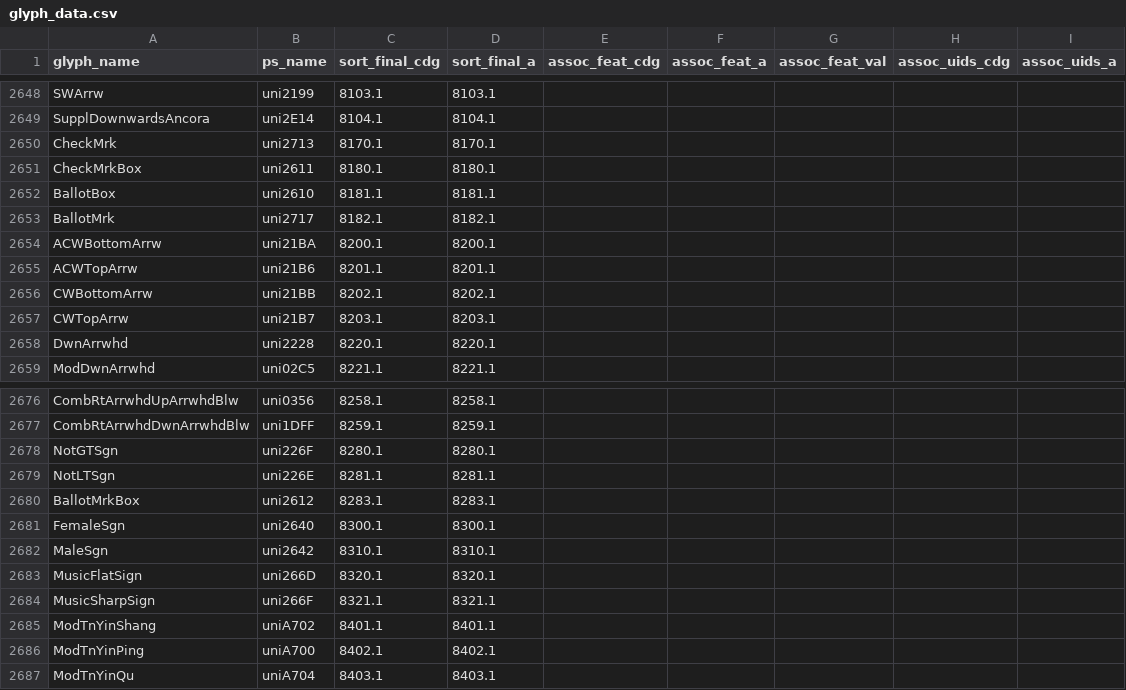
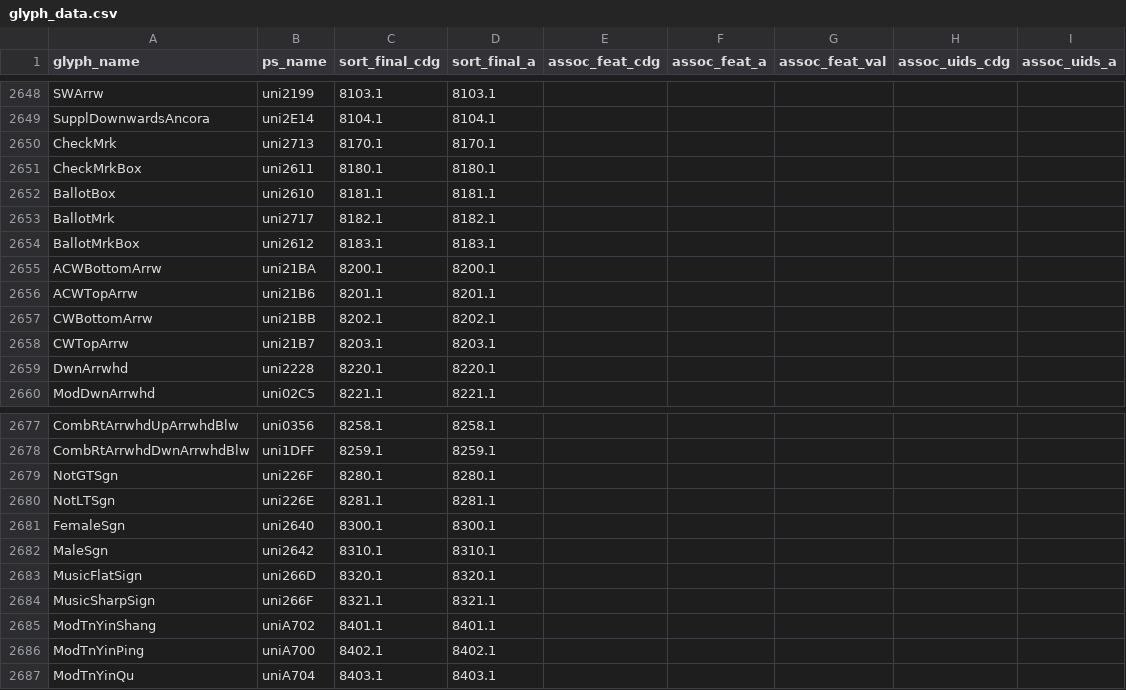
Before and after one commit to silnrsi/font-gentium, a CSV file: source/glyph_data.csv, drawn as a sheet; only a part is shown, gaps mark what is left out.

Commit message:
Fix one sort order

```diff
--- a/source/glyph_data.csv
+++ b/source/glyph_data.csv
@@ -2653,2 +2653,3 @@ BallotBox,uni2610,8181.1,8181.1,,,,,
 BallotMrk,uni2717,8182.1,8182.1,,,,,
+BallotMrkBox,uni2612,8183.1,8183.1,,,,,
 ACWBottomArrw,uni21BA,8200.1,8200.1,,,,,
@@ -2679,3 +2680,2 @@ NotGTSgn,uni226F,8280.1,8280.1,,,,,
 NotLTSgn,uni226E,8281.1,8281.1,,,,,
-BallotMrkBox,uni2612,8283.1,8283.1,,,,,
 FemaleSgn,uni2640,8300.1,8300.1,,,,,
```
